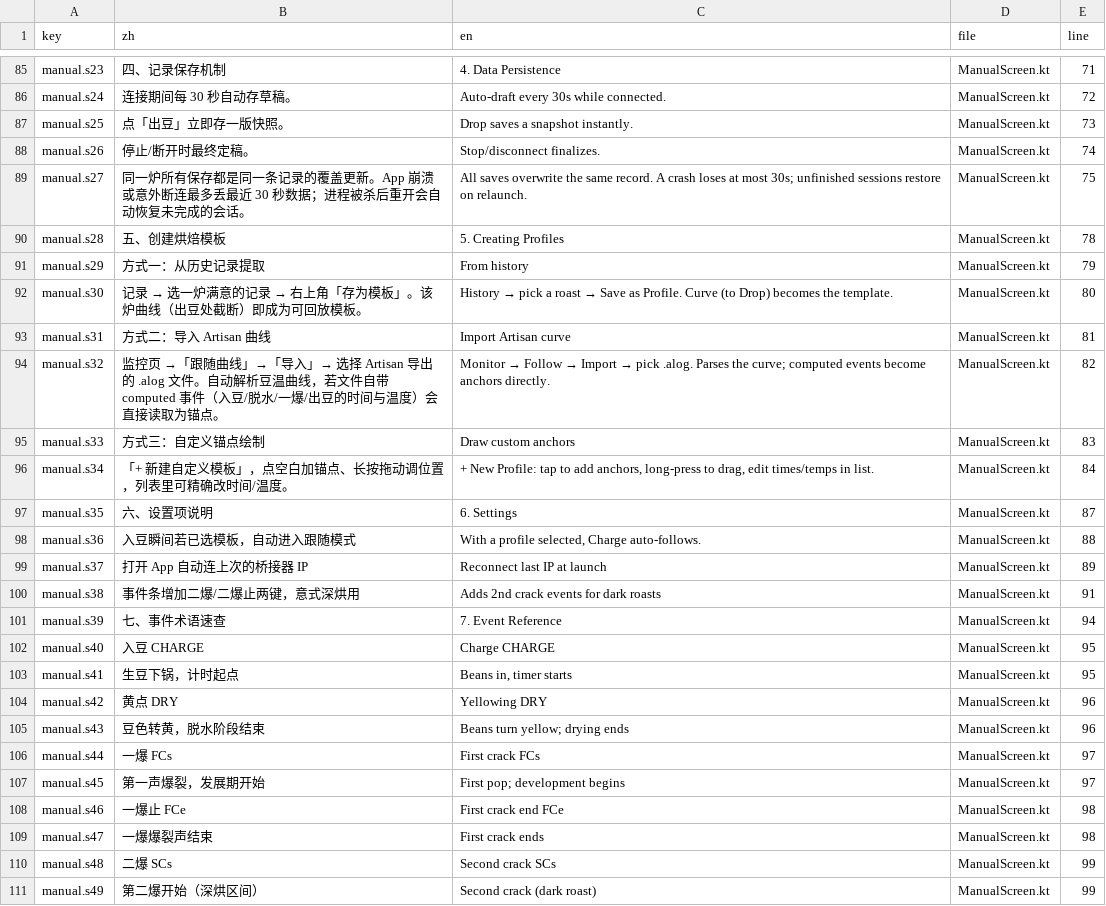
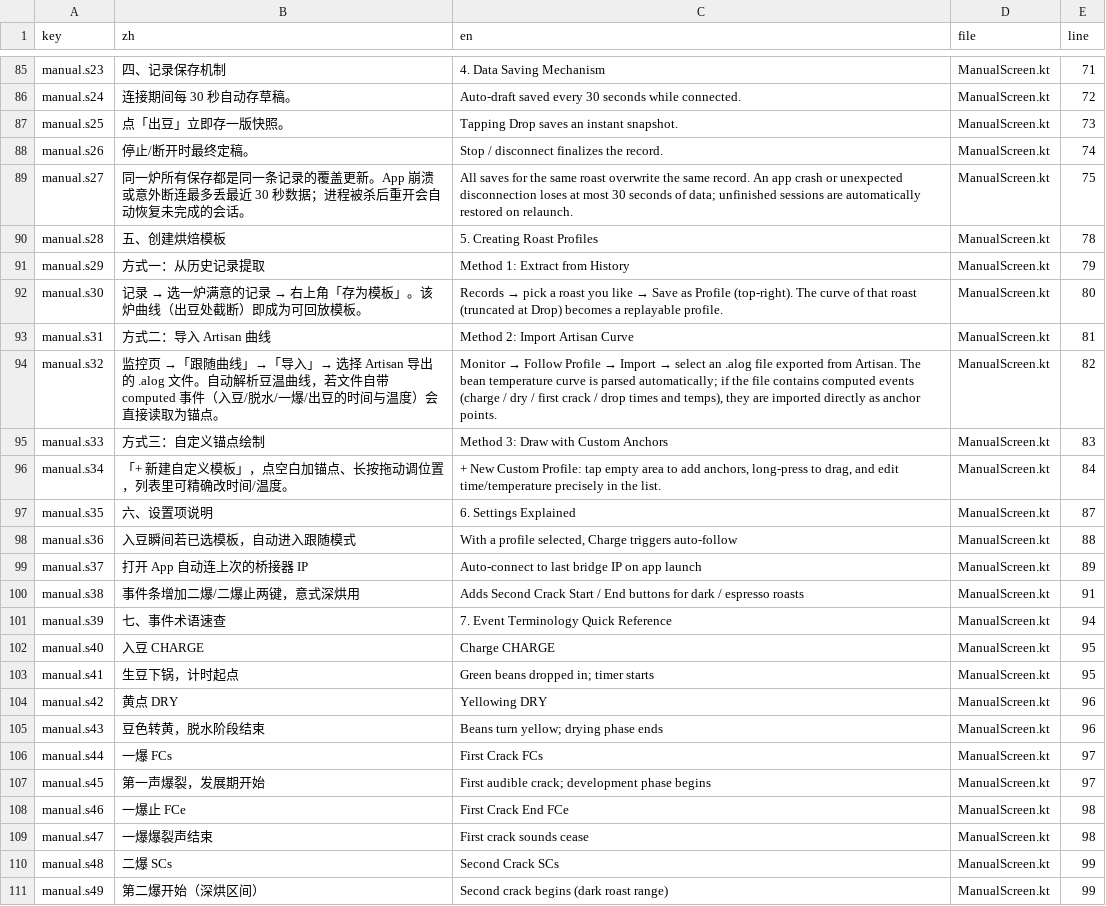
Before and after one commit to MDx-MoJe/RoastCurve, a CSV file: tools/lang/zh-CN.csv, drawn as a sheet; only a part is shown, gaps mark what is left out; the diff covers the shown part only; the diff names each change by its address in the sheet, - before the commit and + after, or states it on an @@ line.

Commit message:
语言包：接入 MDx 润色后的英文终稿（173 条优化，Anchor Point / Bluetooth Setup 等），EnBuilt 285 键全量更新

```diff
--- a/tools/lang/zh-CN.csv
+++ b/tools/lang/zh-CN.csv
-C85 (en): 4. Data Persistence
+C85 (en): 4. Data Saving Mechanism
-C86 (en): Auto-draft every 30s while connected.
+C86 (en): Auto-draft saved every 30 seconds while connected.
-C87 (en): Drop saves a snapshot instantly.
+C87 (en): Tapping Drop saves an instant snapshot.
-C88 (en): Stop/disconnect finalizes.
+C88 (en): Stop / disconnect finalizes the record.
-C89 (en): All saves overwrite the same record. A crash loses at most 30s; unfinished sessions restore on relaunch.
+C89 (en): All saves for the same roast overwrite the same record. An app crash or unexpected disconnection loses at most 30 seconds of data; unfinished sessions are automatically restored on relaunch.
-C90 (en): 5. Creating Profiles
+C90 (en): 5. Creating Roast Profiles
-C91 (en): From history
+C91 (en): Method 1: Extract from History
@@ C92 (en): History → pick a roast → Save as Profile. Curve (to Drop) becomes the template. → Records → pick a roast you like → Save as Profile (top-right). The curve of that roast (truncated at Drop) becomes a replayable profile. @@
-C93 (en): Import Artisan curve
+C93 (en): Method 2: Import Artisan Curve
@@ C94 (en): …→ Follow → Import → pick .alog. Parses the curve; computed events become anchors directly. → …→ Follow Profile → Import → select an .alog file exported from Artisan. The bean temperature curve is parsed automatically; if the file contains computed events (charge / dry / first crack / drop times and temps), they are imported directly as anchor points. @@
-C95 (en): Draw custom anchors
+C95 (en): Method 3: Draw with Custom Anchors
-C96 (en): + New Profile: tap to add anchors, long-press to drag, edit times/temps in list.
+C96 (en): + New Custom Profile: tap empty area to add anchors, long-press to drag, and edit time/temperature precisely in the list.
-C97 (en): 6. Settings
+C97 (en): 6. Settings Explained
-C98 (en): …selected, Charge auto-follows.
+C98 (en): …selected, Charge triggers auto-follow
-C99 (en): Reconnect last IP at launch
+C99 (en): Auto-connect to last bridge IP on app launch
-C100 (en): Adds 2nd crack events for dark roasts
+C100 (en): Adds Second Crack Start / End buttons for dark / espresso roasts
-C101 (en): 7. Event Reference
+C101 (en): 7. Event Terminology Quick Reference
-C103 (en): Beans in, timer starts
+C103 (en): Green beans dropped in; timer starts
-C105 (en): Beans turn yellow; drying ends
+C105 (en): Beans turn yellow; drying phase ends
-C106 (en): First crack FCs
+C106 (en): First Crack FCs
-C107 (en): First pop; development begins
+C107 (en): First audible crack; development phase begins
-C108 (en): First crack end FCe
+C108 (en): First Crack End FCe
-C109 (en): First crack ends
+C109 (en): First crack sounds cease
-C110 (en): Second crack SCs
+C110 (en): Second Crack SCs
-C111 (en): Second crack (dark roast)
+C111 (en): Second crack begins (dark roast range)
```
Also changed, not shown: 145 edited cells elsewhere in this file, 5 other files.
